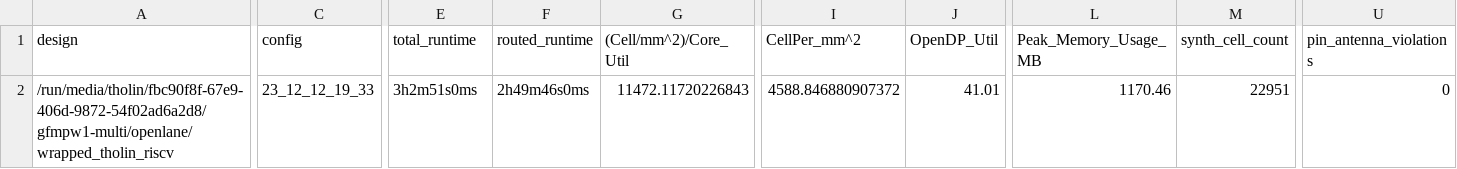
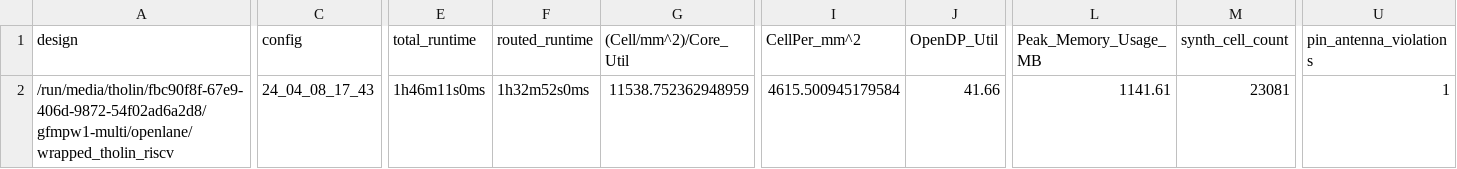
Before and after one commit to AvalonSemiconductors/gfmpw1-multi, a CSV file: signoff/wrapped_tholin_riscv/metrics.csv, drawn as a sheet; only a part is shown, gaps mark what is left out; the diff covers the shown part only; the diff names each change by its address in the sheet, - before the commit and + after, or states it on an @@ line.

Commit message:
Post-production fix [TholinRISCV]: Make PCE writable.

```diff
--- a/signoff/wrapped_tholin_riscv/metrics.csv
+++ b/signoff/wrapped_tholin_riscv/metrics.csv
-C2 (config): 23_12_12_19_33
+C2 (config): 24_04_08_17_43
-E2 (total_runtime): 3h2m51s0ms
+E2 (total_runtime): 1h46m11s0ms
-F2 (routed_runtime): 2h49m46s0ms
+F2 (routed_runtime): 1h32m52s0ms
-G2 ((Cell/mm^2)/Core_Util): 11472.11720226843
+G2 ((Cell/mm^2)/Core_Util): 11538.752362948959
-I2 (CellPer_mm^2): 4588.846880907372
+I2 (CellPer_mm^2): 4615.500945179584
-J2 (OpenDP_Util): 41.01
+J2 (OpenDP_Util): 41.66
-L2 (Peak_Memory_Usage_MB): 1170.46
+L2 (Peak_Memory_Usage_MB): 1141.61
-M2 (synth_cell_count): 22951
+M2 (synth_cell_count): 23081
-U2 (pin_antenna_violations): 0
+U2 (pin_antenna_violations): 1
```
Also changed, not shown: 24 edited cells elsewhere in this file, 34 other files.
